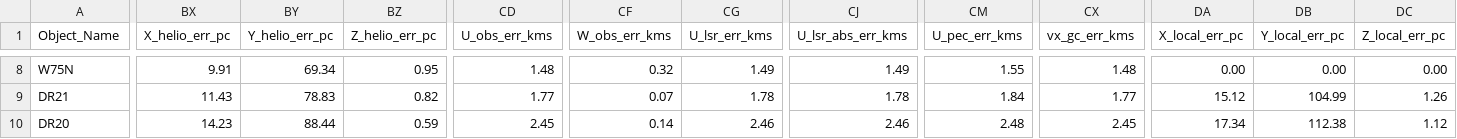
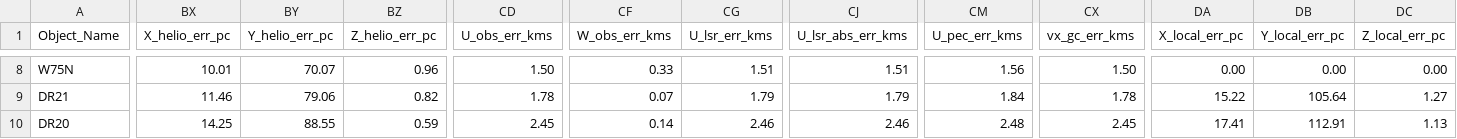
Before and after one commit to KyuriTaima/CygnusDynamics, a CSV file: Cygnus_Objects_Datas_Uncertainties.csv, drawn as a sheet; only a part is shown, gaps mark what is left out; the diff covers the shown part only; the diff names each change by its address in the sheet, - before the commit and + after, or states it on an @@ line.

Commit message:
Overleaf Connect auto-sync [2026-06-12 11:53:11]

```diff
--- a/Cygnus_Objects_Datas_Uncertainties.csv
+++ b/Cygnus_Objects_Datas_Uncertainties.csv
-BX8 (X_helio_err_pc): 9.91
+BX8 (X_helio_err_pc): 10.01
-BY8 (Y_helio_err_pc): 69.34
+BY8 (Y_helio_err_pc): 70.07
-BZ8 (Z_helio_err_pc): 0.95
+BZ8 (Z_helio_err_pc): 0.96
-CD8 (U_obs_err_kms): 1.48
+CD8 (U_obs_err_kms): 1.50
-CF8 (W_obs_err_kms): 0.32
+CF8 (W_obs_err_kms): 0.33
-CG8 (U_lsr_err_kms): 1.49
+CG8 (U_lsr_err_kms): 1.51
-CJ8 (U_lsr_abs_err_kms): 1.49
+CJ8 (U_lsr_abs_err_kms): 1.51
-CM8 (U_pec_err_kms): 1.55
+CM8 (U_pec_err_kms): 1.56
-CX8 (vx_gc_err_kms): 1.48
+CX8 (vx_gc_err_kms): 1.50
-BX9 (X_helio_err_pc): 11.43
+BX9 (X_helio_err_pc): 11.46
-BY9 (Y_helio_err_pc): 78.83
+BY9 (Y_helio_err_pc): 79.06
-CD9 (U_obs_err_kms): 1.77
+CD9 (U_obs_err_kms): 1.78
-CG9 (U_lsr_err_kms): 1.78
+CG9 (U_lsr_err_kms): 1.79
-CJ9 (U_lsr_abs_err_kms): 1.78
+CJ9 (U_lsr_abs_err_kms): 1.79
-CX9 (vx_gc_err_kms): 1.77
+CX9 (vx_gc_err_kms): 1.78
-DA9 (X_local_err_pc): 15.12
+DA9 (X_local_err_pc): 15.22
-DB9 (Y_local_err_pc): 104.99
+DB9 (Y_local_err_pc): 105.64
-DC9 (Z_local_err_pc): 1.26
+DC9 (Z_local_err_pc): 1.27
-BX10 (X_helio_err_pc): 14.23
+BX10 (X_helio_err_pc): 14.25
-BY10 (Y_helio_err_pc): 88.44
+BY10 (Y_helio_err_pc): 88.55
-DA10 (X_local_err_pc): 17.34
+DA10 (X_local_err_pc): 17.41
-DB10 (Y_local_err_pc): 112.38
+DB10 (Y_local_err_pc): 112.91
-DC10 (Z_local_err_pc): 1.12
+DC10 (Z_local_err_pc): 1.13
```
Also changed, not shown: 154 edited cells elsewhere in this file.
